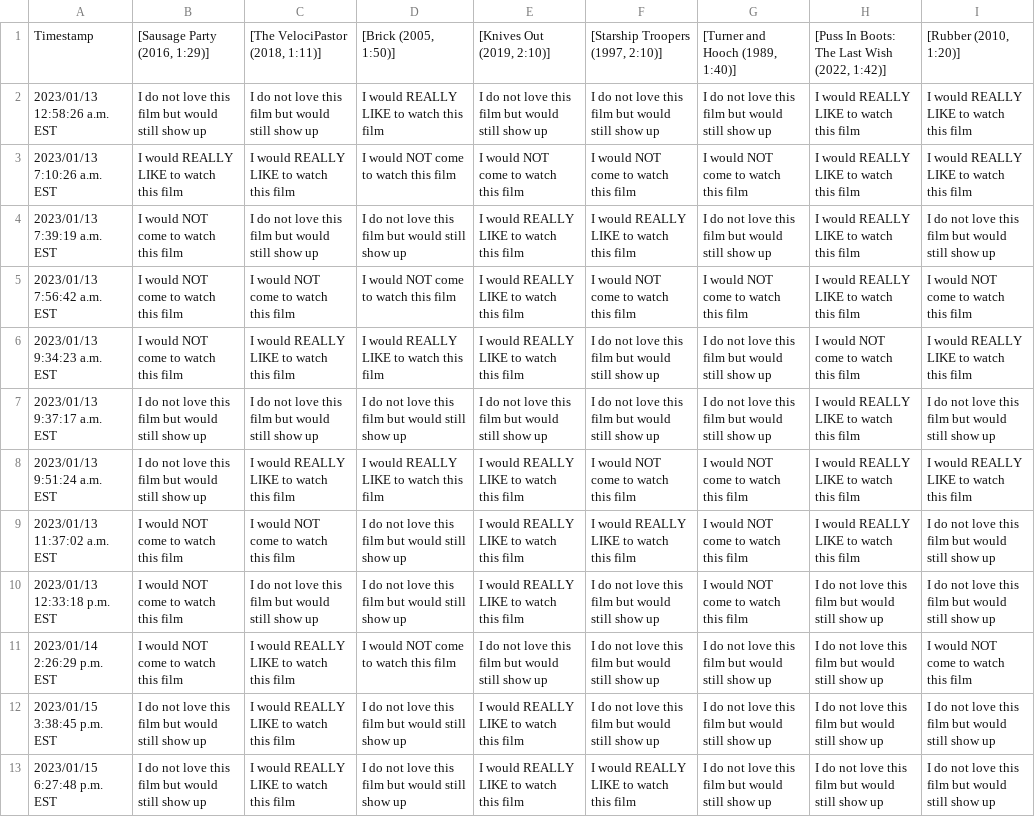
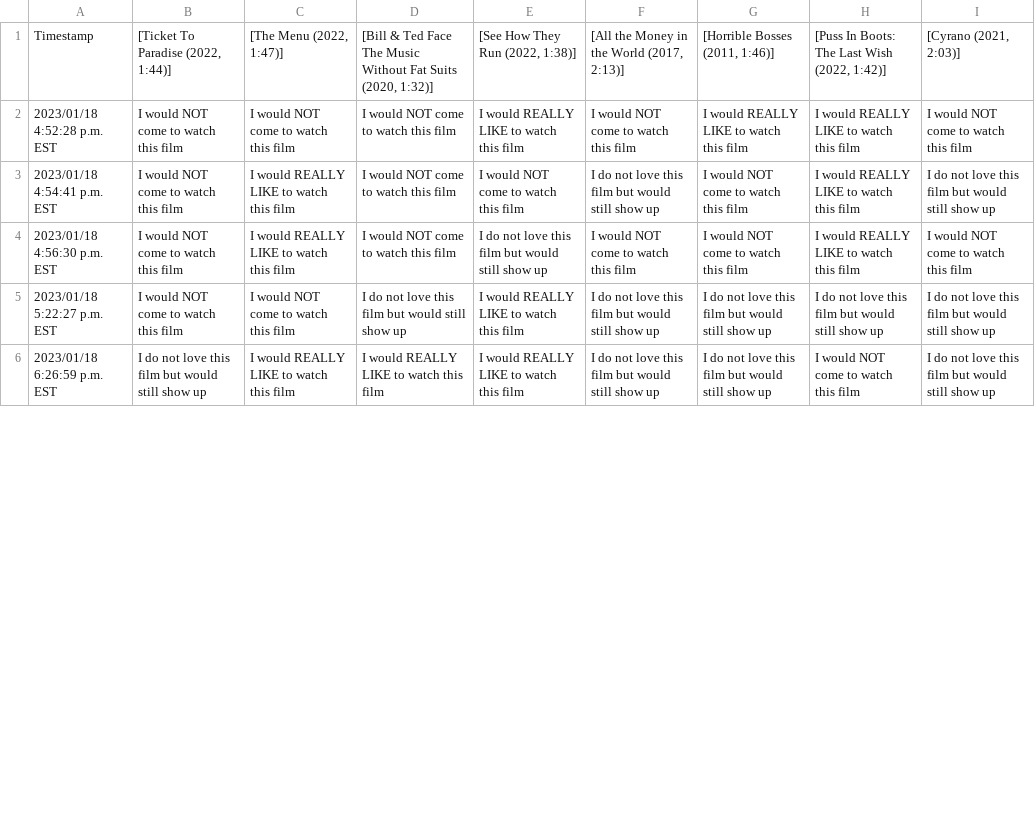
Before and after one commit to JCSzamosi/MovieNight, a CSV file: data/current_week.csv, drawn as a sheet; only a part is shown; removed rows and columns are numbered as before the commit, all else as after; the diff covers the shown part only; the diff names each change by its address in the sheet, - before the commit and + after, or states it on an @@ line.

```diff
--- a/data/current_week.csv
+++ b/data/current_week.csv
-B1: [Sausage Party (2016, 1:29)]
+B1: [Ticket To Paradise (2022, 1:44)]
-C1: [The VelociPastor (2018, 1:11)]
+C1: [The Menu (2022, 1:47)]
-D1: [Brick (2005, 1:50)]
+D1: [Bill & Ted Face The Music Without Fat Suits (2020, 1:32)]
-E1: [Knives Out (2019, 2:10)]
+E1: [See How They Run (2022, 1:38)]
-F1: [Starship Troopers (1997, 2:10)]
+F1: [All the Money in the World (2017, 2:13)]
-G1: [Turner and Hooch (1989, 1:40)]
+G1: [Horrible Bosses (2011, 1:46)]
-I1: [Rubber (2010, 1:20)]
+I1: [Cyrano (2021, 2:03)]
-row 2: 2023/01/13 12:58:26 a.m. EST | I do not love this film but would still show up | I do not love this film but would still show up | I would REALLY LIKE to watch this film | I do not love this film but would still show up | I do not love this film but would still show up | I do not love this film but would still show up | I would REALLY LIKE to watch this film | I would REALLY LIKE to watch this film
-row 3: 2023/01/13 7:10:26 a.m. EST | I would REALLY LIKE to watch this film | I would REALLY LIKE to watch this film | I would NOT come to watch this film | I would NOT come to watch this film | I would NOT come to watch this film | I would NOT come to watch this film | I would REALLY LIKE to watch this film | I would REALLY LIKE to watch this film
-row 4: 2023/01/13 7:39:19 a.m. EST | I would NOT come to watch this film | I do not love this film but would still show up | I do not love this film but would still show up | I would REALLY LIKE to watch this film | I would REALLY LIKE to watch this film | I do not love this film but would still show up | I would REALLY LIKE to watch this film | I do not love this film but would still show up
-A2: 2023/01/13 7:56:42 a.m. EST
+A2: 2023/01/18 4:52:28 p.m. EST
-G2: I would NOT come to watch this film
+G2: I would REALLY LIKE to watch this film
-row 6: 2023/01/13 9:34:23 a.m. EST | I would NOT come to watch this film | I would REALLY LIKE to watch this film | I would REALLY LIKE to watch this film | I would REALLY LIKE to watch this film | I do not love this film but would still show up | I do not love this film but would still show up | I would NOT come to watch this film | I would REALLY LIKE to watch this film
-row 7: 2023/01/13 9:37:17 a.m. EST | I do not love this film but would still show up | I do not love this film but would still show up | I do not love this film but would still show up | I do not love this film but would still show up | I do not love this film but would still show up | I do not love this film but would still show up | I would REALLY LIKE to watch this film | I do not love this film but would still show up
-row 8: 2023/01/13 9:51:24 a.m. EST | I do not love this film but would still show up | I would REALLY LIKE to watch this film | I would REALLY LIKE to watch this film | I would REALLY LIKE to watch this film | I would NOT come to watch this film | I would NOT come to watch this film | I would REALLY LIKE to watch this film | I would REALLY LIKE to watch this film
-A3: 2023/01/13 11:37:02 a.m. EST
+A3: 2023/01/18 4:54:41 p.m. EST
-C3: I would NOT come to watch this film
+C3: I would REALLY LIKE to watch this film
-D3: I do not love this film but would still show up
+D3: I would NOT come to watch this film
-E3: I would REALLY LIKE to watch this film
+E3: I would NOT come to watch this film
-F3: I would REALLY LIKE to watch this film
+F3: I do not love this film but would still show up
-row 10: 2023/01/13 12:33:18 p.m. EST | I would NOT come to watch this film | I do not love this film but would still show up | I do not love this film but would still show up | I would REALLY LIKE to watch this film | I do not love this film but would still show up | I would NOT come to watch this film | I do not love this film but would still show up | I do not love this film but would still show up
-A4: 2023/01/14 2:26:29 p.m. EST
+A4: 2023/01/18 4:56:30 p.m. EST
-F4: I do not love this film but would still show up
+F4: I would NOT come to watch this film
-G4: I do not love this film but would still show up
+G4: I would NOT come to watch this film
-H4: I do not love this film but would still show up
+H4: I would REALLY LIKE to watch this film
-A5: 2023/01/15 3:38:45 p.m. EST
+A5: 2023/01/18 5:22:27 p.m. EST
-B5: I do not love this film but would still show up
+B5: I would NOT come to watch this film
-C5: I would REALLY LIKE to watch this film
+C5: I would NOT come to watch this film
-A6: 2023/01/15 6:27:48 p.m. EST
+A6: 2023/01/18 6:26:59 p.m. EST
-D6: I do not love this film but would still show up
+D6: I would REALLY LIKE to watch this film
-F6: I would REALLY LIKE to watch this film
+F6: I do not love this film but would still show up
-H6: I do not love this film but would still show up
+H6: I would NOT come to watch this film
```
Also changed, not shown: 1 added row, 3 removed rows and 21 edited cells elsewhere in this file, data/current_movies.csv, 3 other files.
